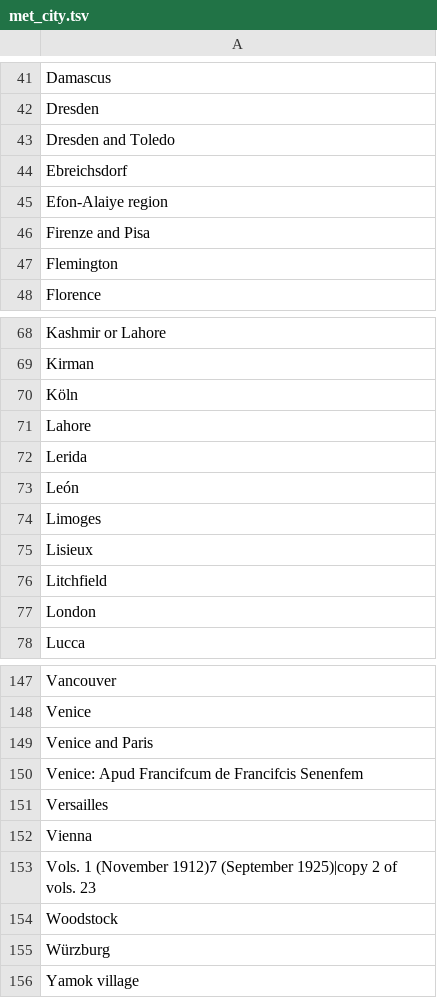
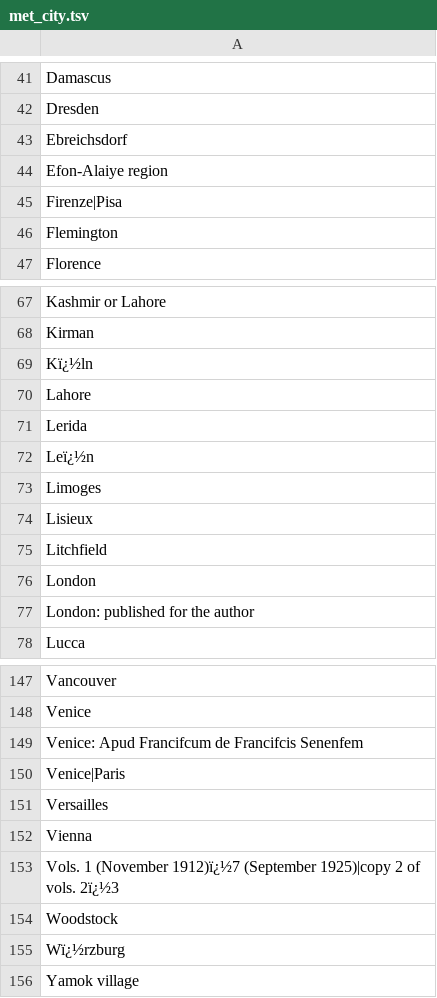
Before and after one commit to lseroka/met, a TSV file: scripts/output/met_city.tsv, drawn as a sheet; only a part is shown, gaps mark what is left out; removed rows and columns are numbered as before the commit, all else as after; the diff covers the shown part only; the diff names each change by its address in the sheet, - before the commit and + after, or states it on an @@ line.

```diff
--- a/scripts/output/met_city.tsv
+++ b/scripts/output/met_city.tsv
-row 43: Dresden and Toledo
-A45: Firenze and Pisa
+A45: Firenze|Pisa
-A69: Köln
+A69: Kï¿½ln
-A72: León
+A72: Leï¿½n
+row 77: London: published for the author
-row 149: Venice and Paris
+row 150: Venice|Paris
-A153: …1 (November 1912)7 (September 1925)|copy 2 of vols. 23
+A153: …1 (November 1912)ï¿½7 (September 1925)|copy 2 of vols. 2ï¿½3
-A155: Würzburg
+A155: Wï¿½rzburg
```
Also changed, not shown: 1 added row, 1 removed row and 5 edited cells elsewhere in this file, scripts/output/met_classification.tsv, scripts/output/met_country.tsv, 11 other files.
